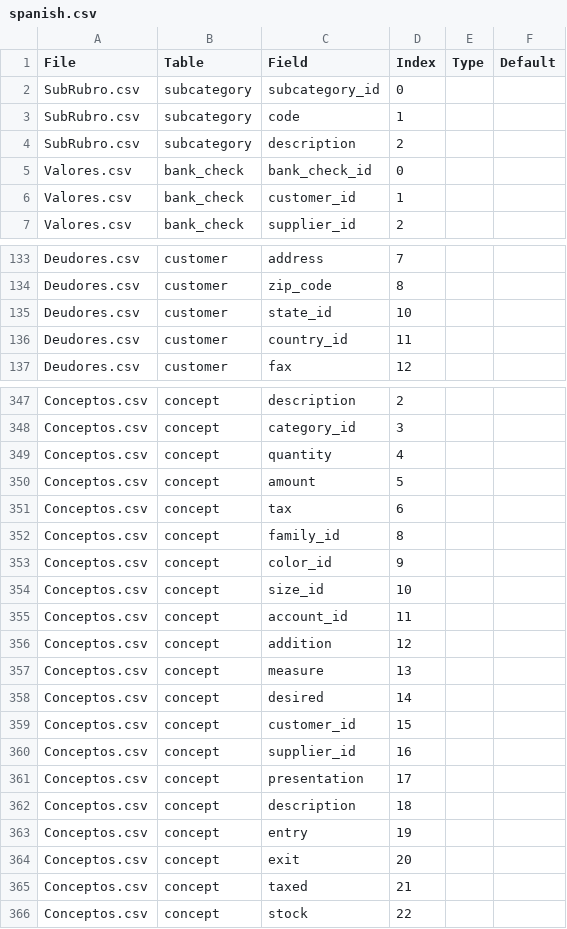
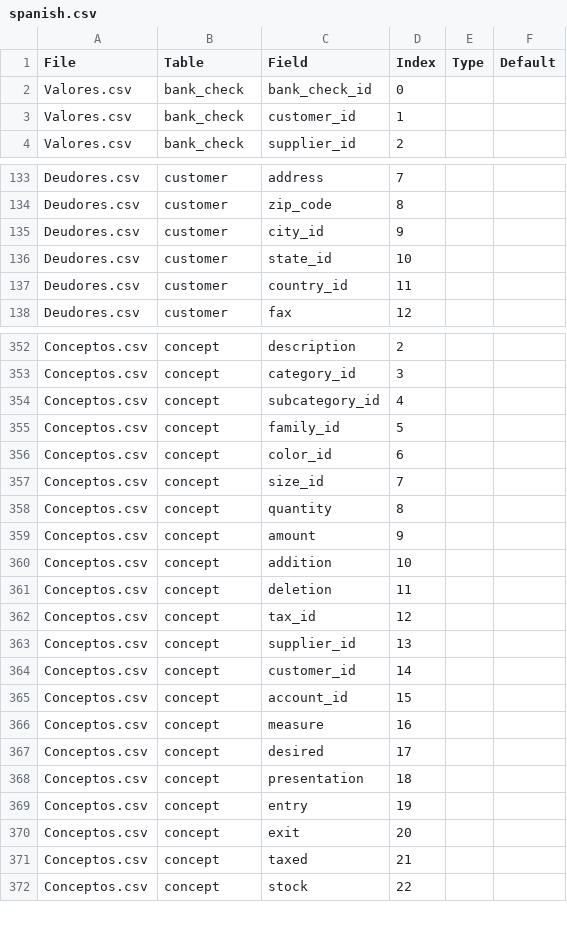
Before and after one commit to reingart/gestionlibre.gui, a CSV file: example_db/spanish.csv, drawn as a sheet; only a part is shown, gaps mark what is left out; the diff covers the shown part only.

```diff
--- a/example_db/spanish.csv
+++ b/example_db/spanish.csv
@@ -1,5 +1,2 @@
 "File","Table","Field","Index","Type","Default"
-"SubRubro.csv","subcategory","subcategory_id"," 0",,
-"SubRubro.csv","subcategory","code"," 1",,
-"SubRubro.csv","subcategory","description"," 2",,
 "Valores.csv","bank_check","bank_check_id"," 0",,
@@ -134,2 +134,3 @@
 "Deudores.csv"," customer","zip_code"," 8",,
+"Deudores.csv"," customer","city_id","9",,
 "Deudores.csv"," customer"," state_id"," 10",,
@@ -349,14 +354,15 @@
-"Conceptos.csv"," concept"," quantity"," 4",,
-"Conceptos.csv"," concept"," amount"," 5",,
-"Conceptos.csv"," concept","tax"," 6",,
-"Conceptos.csv"," concept"," family_id"," 8",,
-"Conceptos.csv"," concept"," color_id"," 9",,
-"Conceptos.csv"," concept"," size_id"," 10",,
-"Conceptos.csv"," concept"," account_id"," 11",,
-"Conceptos.csv"," concept"," addition"," 12",,
-"Conceptos.csv"," concept"," measure"," 13",,
-"Conceptos.csv"," concept"," desired"," 14",,
-"Conceptos.csv"," concept"," customer_id"," 15",,
-"Conceptos.csv"," concept"," supplier_id"," 16",,
-"Conceptos.csv"," concept"," presentation"," 17",,
-"Conceptos.csv"," concept"," description"," 18",,
+"Conceptos.csv","concept","subcategory_id",4,,
+"Conceptos.csv","concept","family_id",5,,
+"Conceptos.csv","concept","color_id",6,,
+"Conceptos.csv","concept","size_id",7,,
+"Conceptos.csv","concept","quantity",8,,
+"Conceptos.csv","concept","amount",9,,
+"Conceptos.csv","concept","addition",10,,
+"Conceptos.csv","concept","deletion",11,,
+"Conceptos.csv","concept","tax_id",12,,
+"Conceptos.csv","concept","supplier_id",13,,
+"Conceptos.csv","concept","customer_id",14,,
+"Conceptos.csv","concept","account_id",15,,
+"Conceptos.csv","concept","measure",16,,
+"Conceptos.csv","concept","desired",17,,
+"Conceptos.csv","concept","presentation",18,,
```
Also changed, not shown: 25 added rows and 41 edited cells elsewhere in this file, example_db/spanish/CLIENTES.csv, example_db/spanish/Comprobantes.csv, 19 other files.
